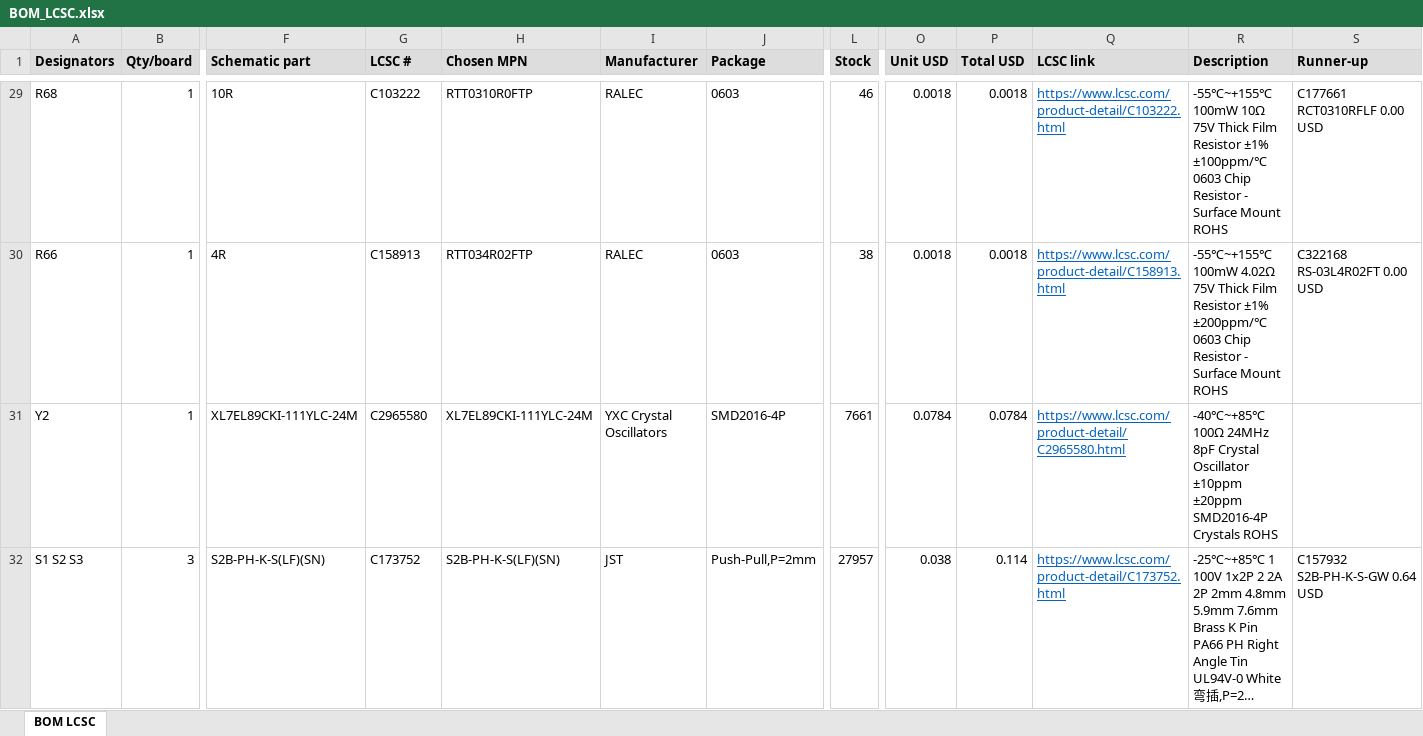
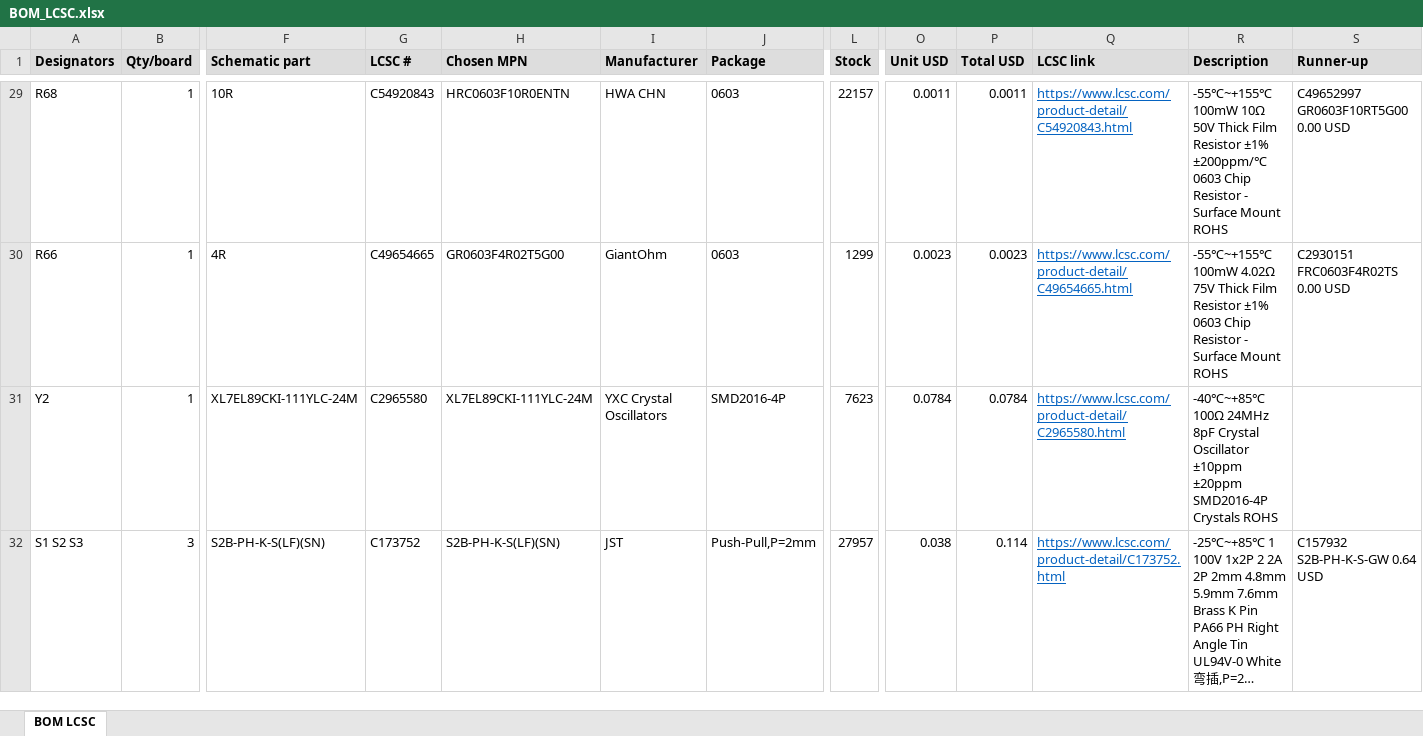
Before and after one commit to vkorehov/LEAKCAM, an Excel workbook: BOM_LCSC.xlsx, sheet BOM LCSC, drawn as a sheet; only a part is shown, gaps mark what is left out; long unchanged cells end in …; values as stored, in another font and other column widths than the file's, no borders; the diff covers the shown part only; the diff names each change by its address in the sheet, - before the commit and + after, or states it on an @@ line.

```diff
--- a/BOM_LCSC.xlsx (sheet BOM LCSC)
+++ b/BOM_LCSC.xlsx (sheet BOM LCSC)
-G29 (LCSC #): C103222
+G29 (LCSC #): C54920843
-H29 (Chosen MPN): RTT0310R0FTP
+H29 (Chosen MPN): HRC0603F10R0ENTN
-I29 (Manufacturer): RALEC
+I29 (Manufacturer): HWA CHN
-L29 (Stock): 46
+L29 (Stock): 22157
-O29 (Unit USD): 0.0018
+O29 (Unit USD): 0.0011
-P29 (Total USD): 0.0018
+P29 (Total USD): 0.0011
-Q29 (LCSC link): https://www.lcsc.com/product-detail/C103222.html
+Q29 (LCSC link): https://www.lcsc.com/product-detail/C54920843.html
-R29 (Description): …100mW 10Ω 75V Thick Film Resistor ±1% ±100ppm/℃ 0603 Chip…
+R29 (Description): …100mW 10Ω 50V Thick Film Resistor ±1% ±200ppm/℃ 0603 Chip…
-S29 (Runner-up): C177661 RCT0310RFLF 0.00 USD
+S29 (Runner-up): C49652997 GR0603F10RT5G00 0.00 USD
-G30 (LCSC #): C158913
+G30 (LCSC #): C49654665
-H30 (Chosen MPN): RTT034R02FTP
+H30 (Chosen MPN): GR0603F4R02T5G00
-I30 (Manufacturer): RALEC
+I30 (Manufacturer): GiantOhm
-L30 (Stock): 38
+L30 (Stock): 1299
-O30 (Unit USD): 0.0018
+O30 (Unit USD): 0.0023
-P30 (Total USD): 0.0018
+P30 (Total USD): 0.0023
-Q30 (LCSC link): https://www.lcsc.com/product-detail/C158913.html
+Q30 (LCSC link): https://www.lcsc.com/product-detail/C49654665.html
-R30 (Description): …Resistor ±1% ±200ppm/℃ 0603 Chip…
+R30 (Description): …Resistor ±1% 0603 Chip…
-S30 (Runner-up): C322168 RS-03L4R02FT 0.00 USD
+S30 (Runner-up): C2930151 FRC0603F4R02TS 0.00 USD
-L31 (Stock): 7661
+L31 (Stock): 7623
```
Also changed, not shown: 212 edited cells elsewhere in this sheet, 11 other files.
